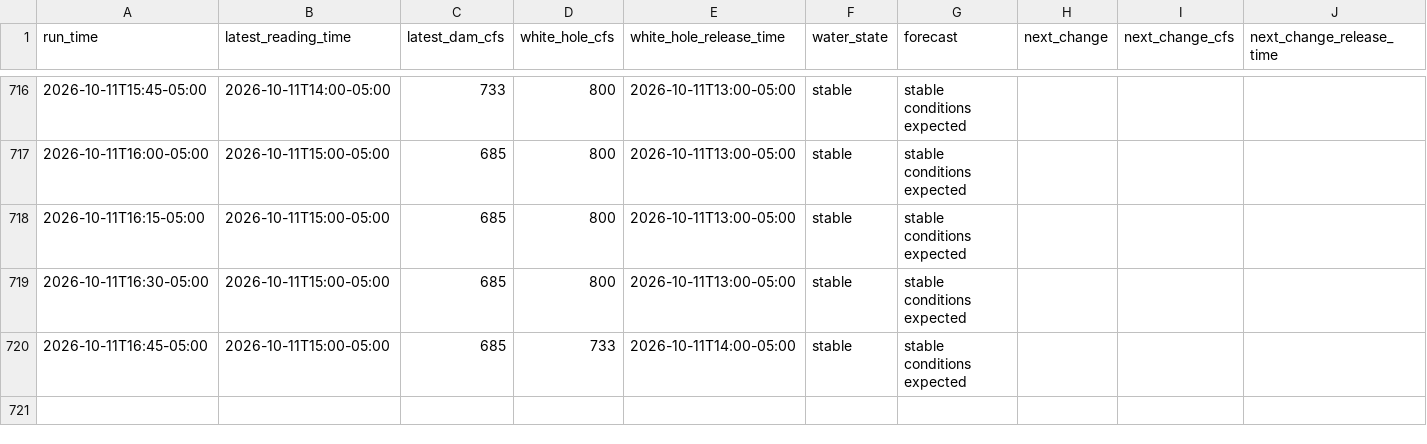
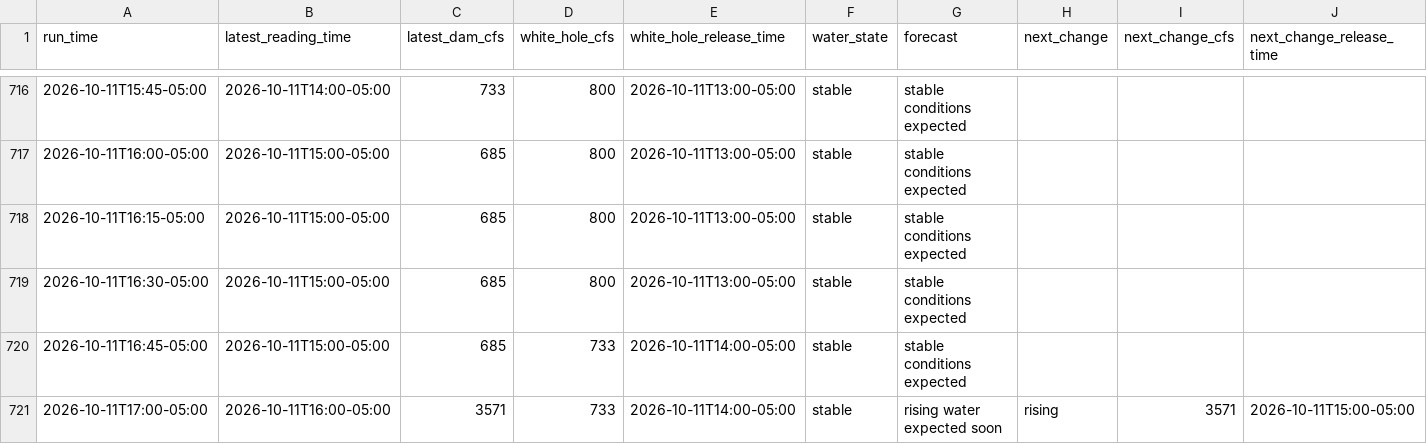
Before and after one commit to frogmoses/WhiteRiverData, a CSV file: predictions.csv, drawn as a sheet; only a part is shown, gaps mark what is left out; rows hold the shown columns only; the diff names each change by its address in the sheet, - before the commit and + after, or states it on an @@ line.

Commit message:
Update water conditions 2026-10-11 18:00

```diff
--- a/predictions.csv
+++ b/predictions.csv
+row 721: 2026-10-11T17:00-05:00 | 2026-10-11T16:00-05:00 | 3571 | 733 | 2026-10-11T14:00-05:00 | stable | rising water expected soon | rising | 3571 | 2026-10-11T15:00-05:00
```
Also changed, not shown: 1 other file.
